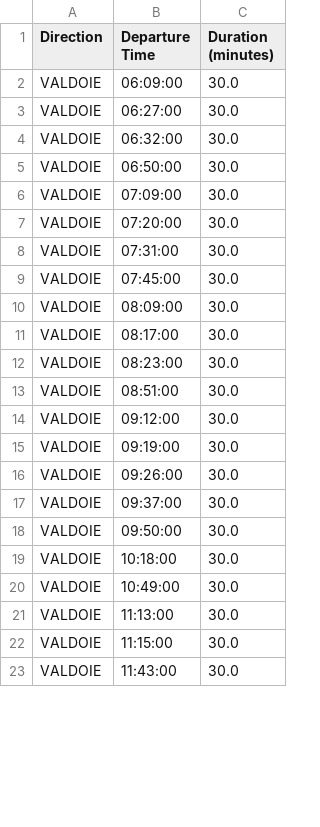
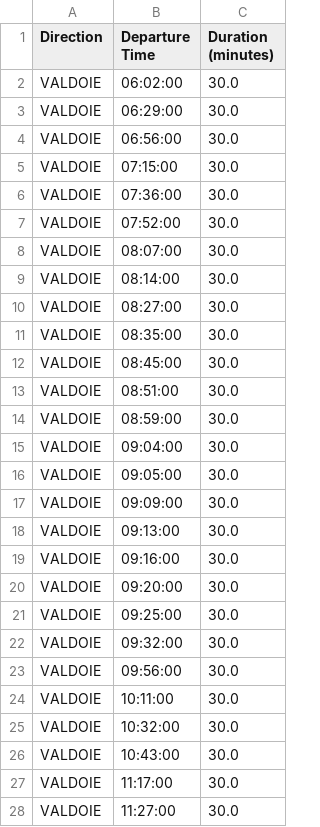
Before and after one commit to sevendeadly/AI52_Opti, a CSV file: data/output/plan.csv, drawn as a sheet; only a part is shown; the diff covers the shown part only.

```diff
--- a/data/output/plan.csv
+++ b/data/output/plan.csv
@@ -1,23 +1,28 @@
 Direction,Departure Time,Duration (minutes)
-VALDOIE ,06:09:00,30.0
-VALDOIE ,06:27:00,30.0
-VALDOIE ,06:32:00,30.0
-VALDOIE ,06:50:00,30.0
-VALDOIE ,07:09:00,30.0
-VALDOIE ,07:20:00,30.0
-VALDOIE ,07:31:00,30.0
-VALDOIE ,07:45:00,30.0
-VALDOIE ,08:09:00,30.0
-VALDOIE ,08:17:00,30.0
-VALDOIE ,08:23:00,30.0
+VALDOIE ,06:02:00,30.0
+VALDOIE ,06:29:00,30.0
+VALDOIE ,06:56:00,30.0
+VALDOIE ,07:15:00,30.0
+VALDOIE ,07:36:00,30.0
+VALDOIE ,07:52:00,30.0
+VALDOIE ,08:07:00,30.0
+VALDOIE ,08:14:00,30.0
+VALDOIE ,08:27:00,30.0
+VALDOIE ,08:35:00,30.0
+VALDOIE ,08:45:00,30.0
 VALDOIE ,08:51:00,30.0
-VALDOIE ,09:12:00,30.0
-VALDOIE ,09:19:00,30.0
-VALDOIE ,09:26:00,30.0
-VALDOIE ,09:37:00,30.0
-VALDOIE ,09:50:00,30.0
-VALDOIE ,10:18:00,30.0
-VALDOIE ,10:49:00,30.0
-VALDOIE ,11:13:00,30.0
-VALDOIE ,11:15:00,30.0
-VALDOIE ,11:43:00,30.0
+VALDOIE ,08:59:00,30.0
+VALDOIE ,09:04:00,30.0
+VALDOIE ,09:05:00,30.0
+VALDOIE ,09:09:00,30.0
+VALDOIE ,09:13:00,30.0
+VALDOIE ,09:16:00,30.0
+VALDOIE ,09:20:00,30.0
+VALDOIE ,09:25:00,30.0
+VALDOIE ,09:32:00,30.0
+VALDOIE ,09:56:00,30.0
+VALDOIE ,10:11:00,30.0
+VALDOIE ,10:32:00,30.0
+VALDOIE ,10:43:00,30.0
+VALDOIE ,11:17:00,30.0
+VALDOIE ,11:27:00,30.0
```
Also changed, not shown: 35 added rows and 57 edited cells elsewhere in this file, 8 other files.
